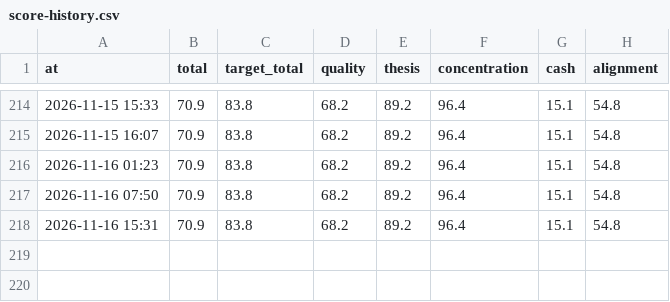
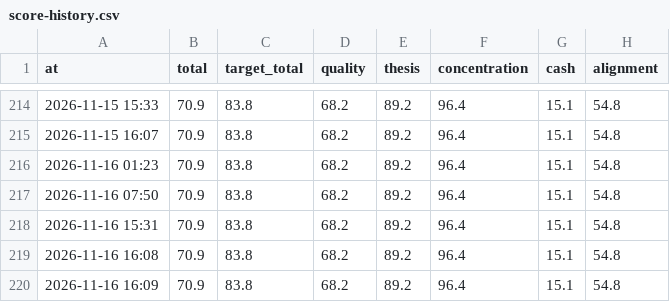
Before and after one commit to hwichan94/investment-desk, a CSV file: reports/score-history.csv, drawn as a sheet; only a part is shown, gaps mark what is left out.

```diff
--- a/reports/score-history.csv
+++ b/reports/score-history.csv
@@ -218 +218,3 @@ at,total,target_total,quality,thesis,concentration,cash,alignment
 2026-11-16 15:31,70.9,83.8,68.2,89.2,96.4,15.1,54.8
+2026-11-16 16:08,70.9,83.8,68.2,89.2,96.4,15.1,54.8
+2026-11-16 16:09,70.9,83.8,68.2,89.2,96.4,15.1,54.8
```
Also changed, not shown: 10 other files.
